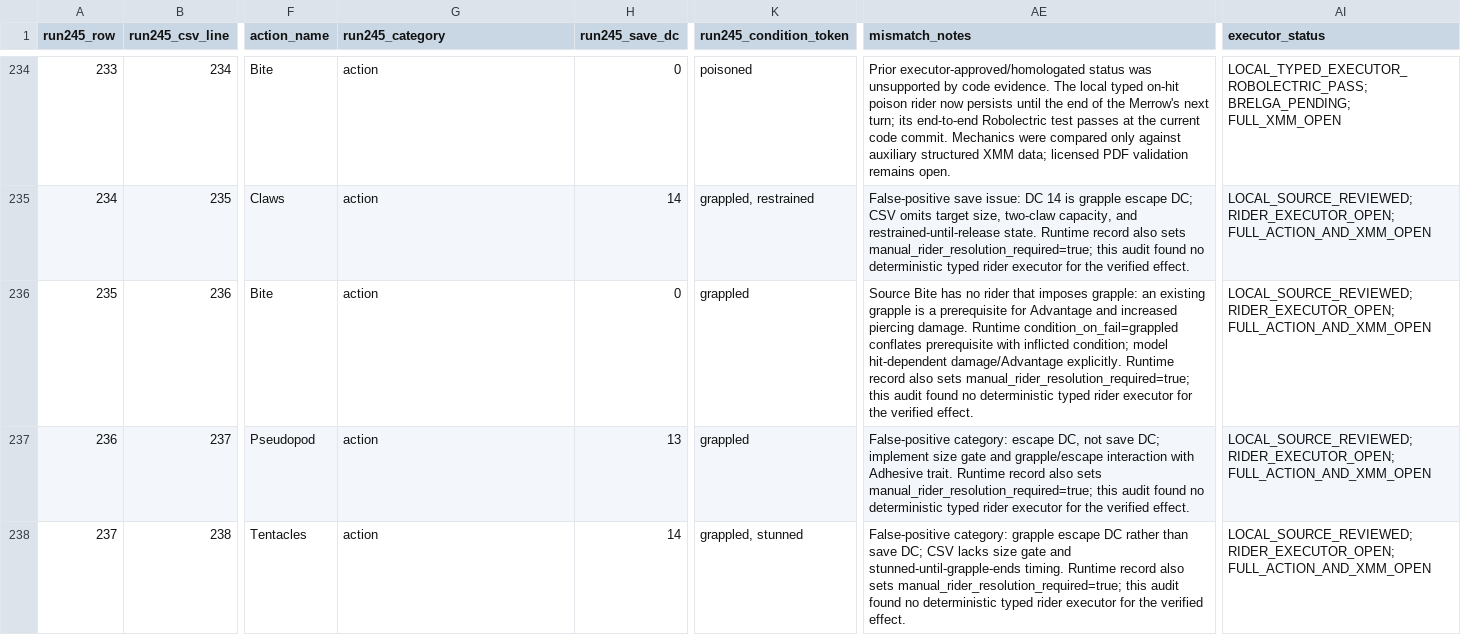
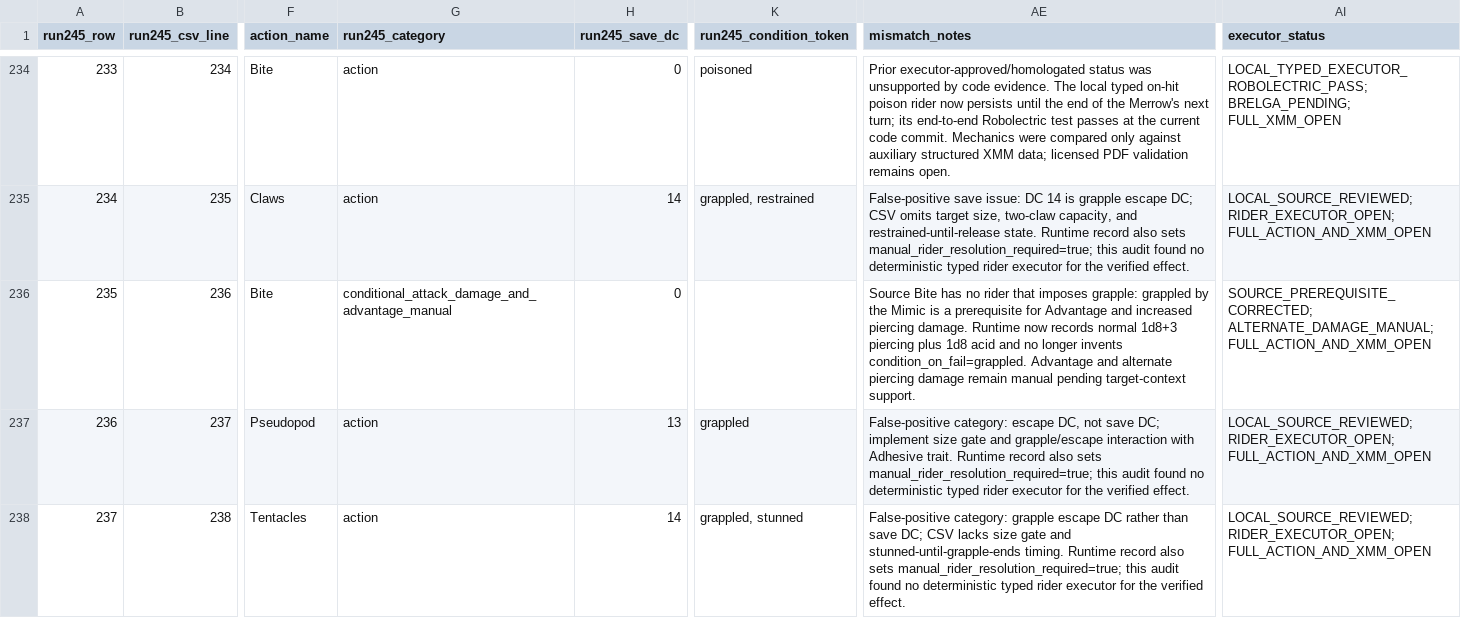
Before and after one commit to bra83/braseirobuild, a CSV file: dnd-normal/run247-mod005/G05_EVIDENCE/G05_SOURCE_TO_EXECUTOR_MATRIX.csv, drawn as a sheet; only a part is shown, gaps mark what is left out; the diff names each change by its address in the sheet, - before the commit and + after, or states it on an @@ line.

```diff
--- a/dnd-normal/run247-mod005/G05_EVIDENCE/G05_SOURCE_TO_EXECUTOR_MATRIX.csv
+++ b/dnd-normal/run247-mod005/G05_EVIDENCE/G05_SOURCE_TO_EXECUTOR_MATRIX.csv
-G236 (run245_category): action
+G236 (run245_category): conditional_attack_damage_and_advantage_manual
-K236 (run245_condition_token): grappled
+K236 (run245_condition_token): (empty)
-AE236 (mismatch_notes): …imposes grapple: an existing grapple is a prerequisite for Advantage and increased piercing damage. Runtime condition_on_fail=grappled conflates prerequisite with inflicted condition; model hit-dependent damage/Advantage explicitly. Runtime record also sets manual_rider_resolution_required=true; this audit found no deterministic typed rider executor for the verified effect.
+AE236 (mismatch_notes): …imposes grapple: grappled by the Mimic is a prerequisite for Advantage and increased piercing damage. Runtime now records normal 1d8+3 piercing plus 1d8 acid and no longer invents condition_on_fail=grappled. Advantage and alternate piercing damage remain manual pending target-context support.
-AI236 (executor_status): LOCAL_SOURCE_REVIEWED; RIDER_EXECUTOR_OPEN; FULL_ACTION_AND_XMM_OPEN
+AI236 (executor_status): SOURCE_PREREQUISITE_CORRECTED; ALTERNATE_DAMAGE_MANUAL; FULL_ACTION_AND_XMM_OPEN
```
Also changed, not shown: dnd-normal/run247-mod005/G05_EVIDENCE/G05_AUXILIARY_REVIEW_5ETOOLS_280.csv, 8 other files.
